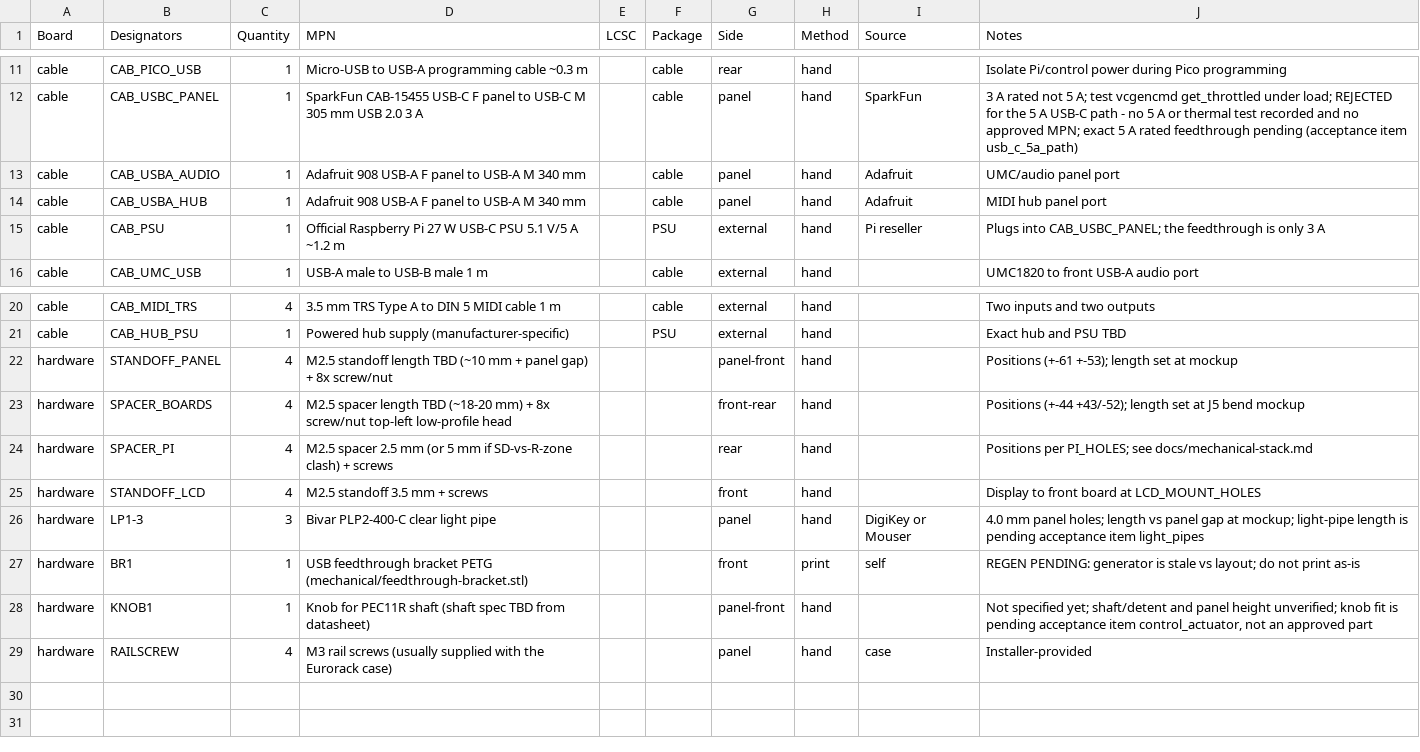
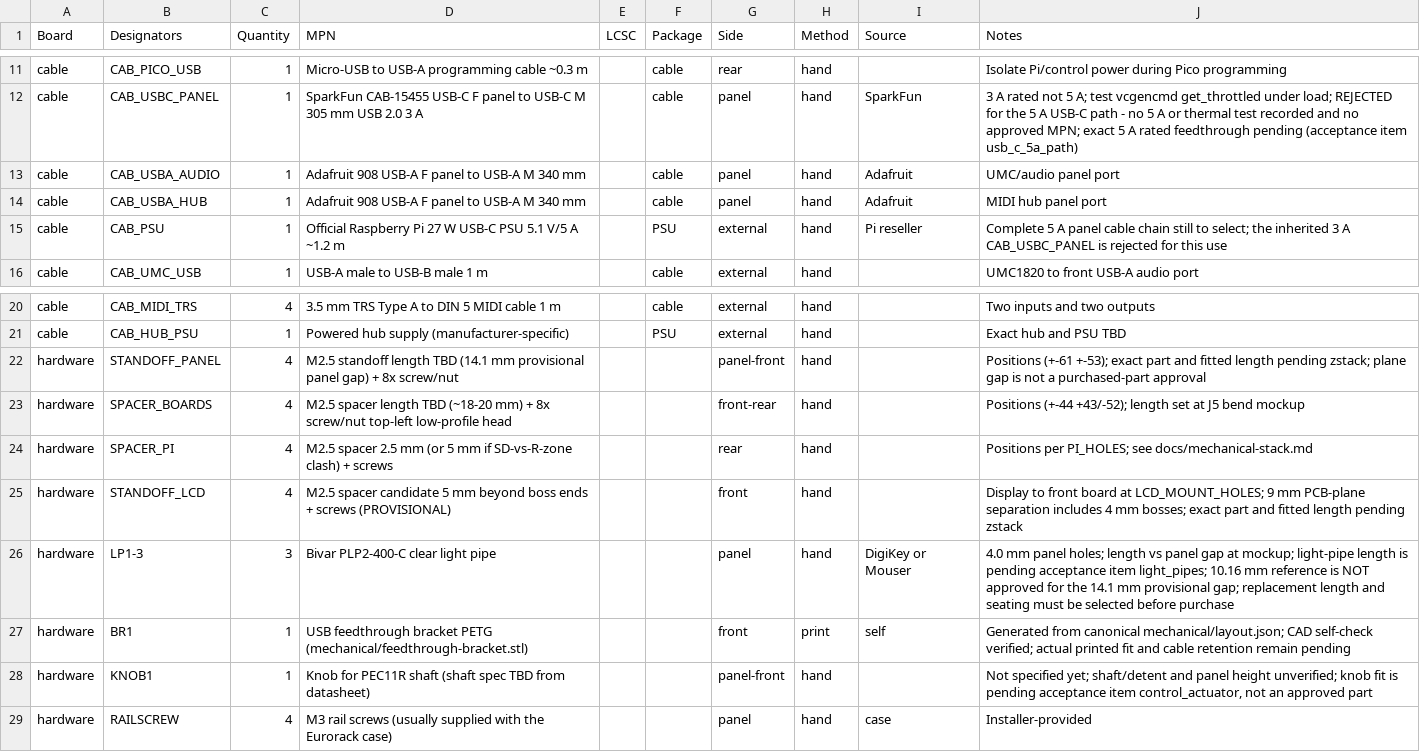
Before and after one commit to cldmnky/electronics, a CSV file: midibrain/tscircuit/scripts/sourcing-extras.csv, drawn as a sheet; only a part is shown, gaps mark what is left out.

Commit message:
docs(midibrain): align assembly packet with verified display datums and sourcing

```diff
--- a/midibrain/tscircuit/scripts/sourcing-extras.csv
+++ b/midibrain/tscircuit/scripts/sourcing-extras.csv
@@ -14,3 +14,3 @@ cable,CAB_USBA_AUDIO,1,Adafruit 908 USB-A F panel to USB-A M 340 mm,,cable,panel
 cable,CAB_USBA_HUB,1,Adafruit 908 USB-A F panel to USB-A M 340 mm,,cable,panel,hand,Adafruit,MIDI hub panel port
-cable,CAB_PSU,1,Official Raspberry Pi 27 W USB-C PSU 5.1 V/5 A ~1.2 m,,PSU,external,hand,Pi reseller,Plugs into CAB_USBC_PANEL; the feedthrough is only 3 A
+cable,CAB_PSU,1,Official Raspberry Pi 27 W USB-C PSU 5.1 V/5 A ~1.2 m,,PSU,external,hand,Pi reseller,Complete 5 A panel cable chain still to select; the inherited 3 A CAB_USBC_PANEL is rejected for this use
 cable,CAB_UMC_USB,1,USB-A male to USB-B male 1 m,,cable,external,hand,,UMC1820 to front USB-A audio port
@@ -21,8 +21,8 @@ cable,CAB_MIDI_TRS,4,3.5 mm TRS Type A to DIN 5 MIDI cable 1 m,,cable,external,h
 cable,CAB_HUB_PSU,1,Powered hub supply (manufacturer-specific),,PSU,external,hand,,Exact hub and PSU TBD
-hardware,STANDOFF_PANEL,4,M2.5 standoff length TBD (~10 mm + panel gap) + 8x screw/nut,,,panel-front,hand,,Positions (+-61 +-53); length set at mockup
+hardware,STANDOFF_PANEL,4,M2.5 standoff length TBD (14.1 mm provisional panel gap) + 8x screw/nut,,,panel-front,hand,,Positions (+-61 +-53); exact part and fitted length pending zstack; plane gap is not a purchased-part approval
 hardware,SPACER_BOARDS,4,M2.5 spacer length TBD (~18-20 mm) + 8x screw/nut top-left low-profile head,,,front-rear,hand,,Positions (+-44 +43/-52); length set at J5 bend mockup
 hardware,SPACER_PI,4,M2.5 spacer 2.5 mm (or 5 mm if SD-vs-R-zone clash) + screws,,,rear,hand,,Positions per PI_HOLES; see docs/mechanical-stack.md
-hardware,STANDOFF_LCD,4,M2.5 standoff 3.5 mm + screws,,,front,hand,,Display to front board at LCD_MOUNT_HOLES
-hardware,LP1-3,3,Bivar PLP2-400-C clear light pipe,,,panel,hand,DigiKey or Mouser,4.0 mm panel holes; length vs panel gap at mockup; light-pipe length is pending acceptance item light_pipes
-hardware,BR1,1,USB feedthrough bracket PETG (mechanical/feedthrough-bracket.stl),,,front,print,self,REGEN PENDING: generator is stale vs layout; do not print as-is
+hardware,STANDOFF_LCD,4,M2.5 spacer candidate 5 mm beyond boss ends + screws (PROVISIONAL),,,front,hand,,Display to front board at LCD_MOUNT_HOLES; 9 mm PCB-plane separation includes 4 mm bosses; exact part and fitted length pending zstack
+hardware,LP1-3,3,Bivar PLP2-400-C clear light pipe,,,panel,hand,DigiKey or Mouser,4.0 mm panel holes; length vs panel gap at mockup; light-pipe length is pending acceptance item light_pipes; 10.16 mm reference is NOT approved for the 14.1 mm provisional gap; replacement length and seating must be selected before purchase
+hardware,BR1,1,USB feedthrough bracket PETG (mechanical/feedthrough-bracket.stl),,,front,print,self,Generated from canonical mechanical/layout.json; CAD self-check verified; actual printed fit and cable retention remain pending
 hardware,KNOB1,1,Knob for PEC11R shaft (shaft spec TBD from datasheet),,,panel-front,hand,,"Not specified yet; shaft/detent and panel height unverified; knob fit is pending acceptance item control_actuator, not an approved part"
```
Also changed, not shown: 7 other files.
